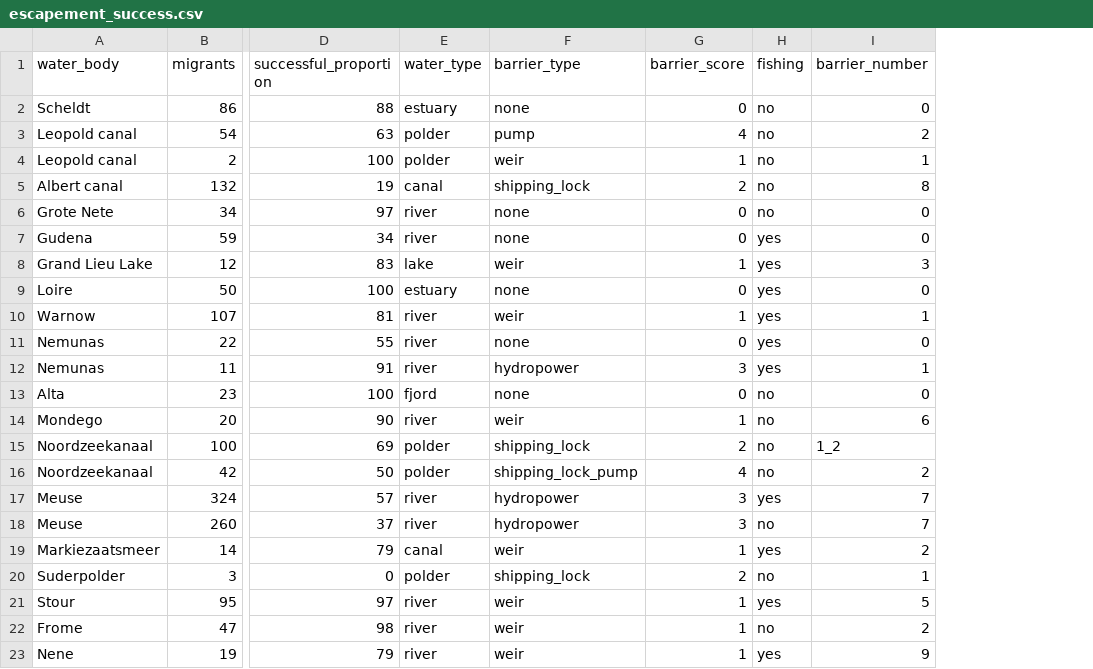
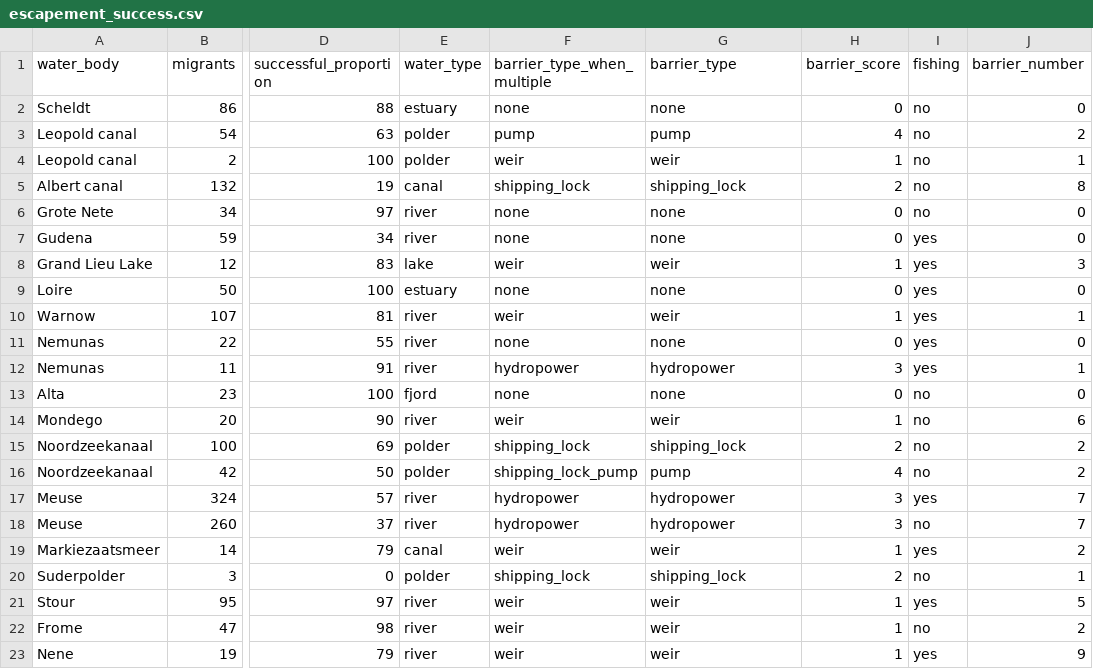
Before and after one commit to PieterjanVerhelst/eel-meta-analysis, a CSV file: data/external/escapement_success.csv, drawn as a sheet; only a part is shown, gaps mark what is left out; addresses are those after the commit; the diff names each change by its address in the sheet, - before the commit and + after, or states it on an @@ line.

```diff
--- a/data/external/escapement_success.csv
+++ b/data/external/escapement_success.csv
+column F (barrier_type_when_multiple), rows 2-23: none | pump | weir | shipping_lock | none | none | weir | none | weir | none | hydropower | none | weir | shipping_lock | shipping_lock_pump | hydropower | hydropower | weir | shipping_lock | weir | weir | weir
-J15 (barrier_number): 1_2
+J15 (barrier_number): 2
-G16 (barrier_type): shipping_lock_pump
+G16 (barrier_type): pump
```
Also changed, not shown: 1 other file.
